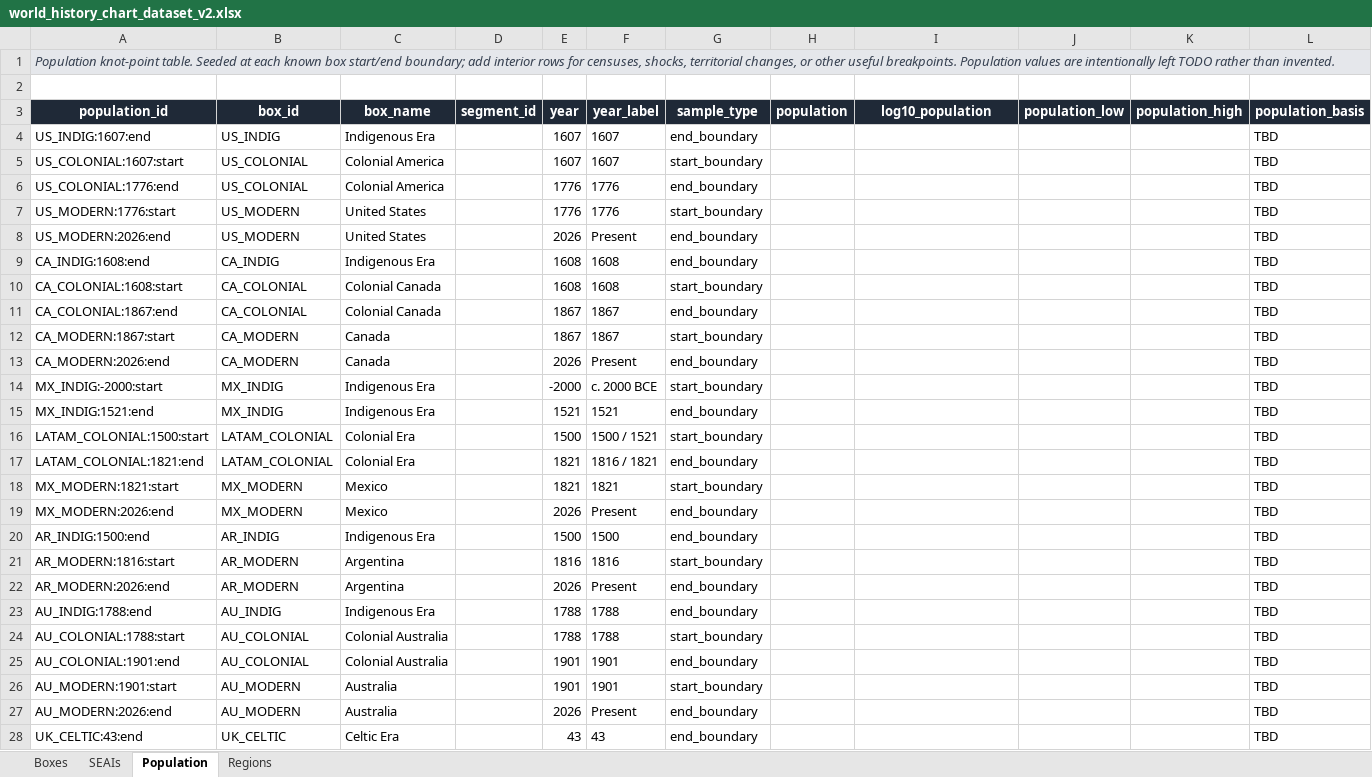
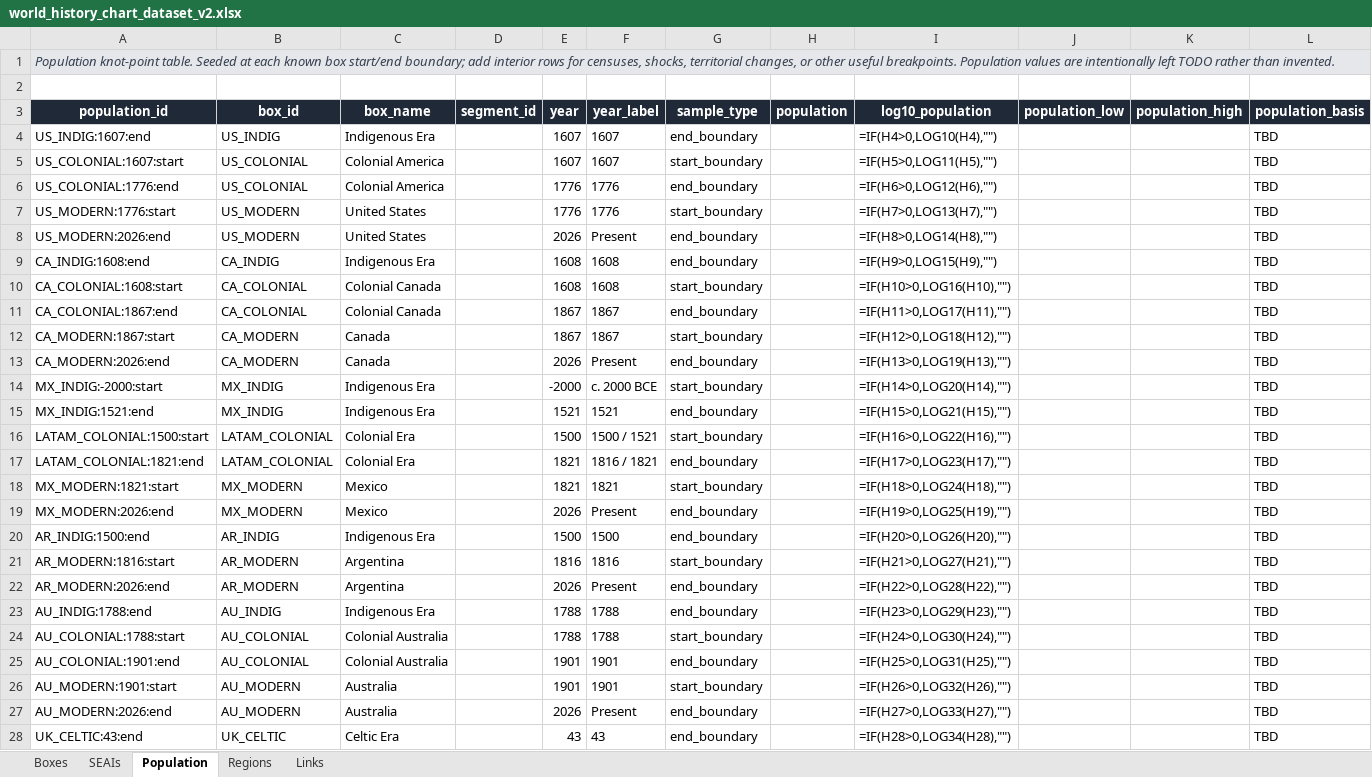
Before and after one commit to erikson1970/erikson1970.github.io, an Excel workbook: projects/world-history/source/world_history_chart_dataset_v2.xlsx, sheet Population, drawn as a sheet; only a part is shown; values as stored, in another font and other column widths than the file's, no borders; formulas without a stored value are shown as written; conditional formats and table styles not drawn; the diff covers the shown part only; the diff names each change by its address in the sheet, - before the commit and + after, or states it on an @@ line.

Commit message:
Phase 3: add minimal Links table + validation pipeline
Add a 7-row hand-authored Links sheet to the source workbook covering
the Mediterranean/Europe subset from docs/IMPLEMENTATION_PLAN.md Phase 3
(Roman -> Western Roman/Byzantine, Frankish -> West/East Francia,
West Francia -> Kingdom of France, East Francia -> Holy Roman Empire,
Byzantine -> Ottoman). Each row has a real Wikipedia source_url, High
confidence, and substantive notes.

Extend tools/wh_data.py with validate_links(): checks link_id
uniqueness, source/target FK existence, malformed year, and
relation_type membership -- classified as ERROR (not the usual
WARNING-for-vocabulary default) per IMPLEMENTATION_PLAN.md Phase 1's
explicit "fails on unknown relation types" requirement. Year-outside-
span is a WARNING (content-quality, not structural). Wire into
build_data.py as a new links.json output.

Verified: validate_data.py runs clean (671 warnings, 0 errors,
unchanged from before -- Links adds 0 new warnings), build_data.py
writes links.json with all 7 rows correctly, and a deliberately
corrupted relation_type / broken FK correctly blocks the build (ERROR,
exit 1, no output written).

```diff
--- a/projects/world-history/source/world_history_chart_dataset_v2.xlsx (sheet Population)
+++ b/projects/world-history/source/world_history_chart_dataset_v2.xlsx (sheet Population)
+sheet tab: Links
-B1:L1 fill: #E5E7EB
+B1:L1 fill: none
-I4 (log10_population): (empty)
+I4 (log10_population): =IF(H4>0,LOG10(H4),"")
-I5 (log10_population): (empty)
+I5 (log10_population): =IF(H5>0,LOG11(H5),"")
-I6 (log10_population): (empty)
+I6 (log10_population): =IF(H6>0,LOG12(H6),"")
-I7 (log10_population): (empty)
+I7 (log10_population): =IF(H7>0,LOG13(H7),"")
-I8 (log10_population): (empty)
+I8 (log10_population): =IF(H8>0,LOG14(H8),"")
-I9 (log10_population): (empty)
+I9 (log10_population): =IF(H9>0,LOG15(H9),"")
-I10 (log10_population): (empty)
+I10 (log10_population): =IF(H10>0,LOG16(H10),"")
-I11 (log10_population): (empty)
+I11 (log10_population): =IF(H11>0,LOG17(H11),"")
-I12 (log10_population): (empty)
+I12 (log10_population): =IF(H12>0,LOG18(H12),"")
-I13 (log10_population): (empty)
+I13 (log10_population): =IF(H13>0,LOG19(H13),"")
-I14 (log10_population): (empty)
+I14 (log10_population): =IF(H14>0,LOG20(H14),"")
-I15 (log10_population): (empty)
+I15 (log10_population): =IF(H15>0,LOG21(H15),"")
-I16 (log10_population): (empty)
+I16 (log10_population): =IF(H16>0,LOG22(H16),"")
-I17 (log10_population): (empty)
+I17 (log10_population): =IF(H17>0,LOG23(H17),"")
-I18 (log10_population): (empty)
+I18 (log10_population): =IF(H18>0,LOG24(H18),"")
-I19 (log10_population): (empty)
+I19 (log10_population): =IF(H19>0,LOG25(H19),"")
-I20 (log10_population): (empty)
+I20 (log10_population): =IF(H20>0,LOG26(H20),"")
-I21 (log10_population): (empty)
+I21 (log10_population): =IF(H21>0,LOG27(H21),"")
-I22 (log10_population): (empty)
+I22 (log10_population): =IF(H22>0,LOG28(H22),"")
-I23 (log10_population): (empty)
+I23 (log10_population): =IF(H23>0,LOG29(H23),"")
-I24 (log10_population): (empty)
+I24 (log10_population): =IF(H24>0,LOG30(H24),"")
-I25 (log10_population): (empty)
+I25 (log10_population): =IF(H25>0,LOG31(H25),"")
-I26 (log10_population): (empty)
+I26 (log10_population): =IF(H26>0,LOG32(H26),"")
-I27 (log10_population): (empty)
+I27 (log10_population): =IF(H27>0,LOG33(H27),"")
-I28 (log10_population): (empty)
+I28 (log10_population): =IF(H28>0,LOG34(H28),"")
```
Also changed, not shown: 365 edited cells and cell formats elsewhere in this sheet, sheet Regions, 4 other files.
